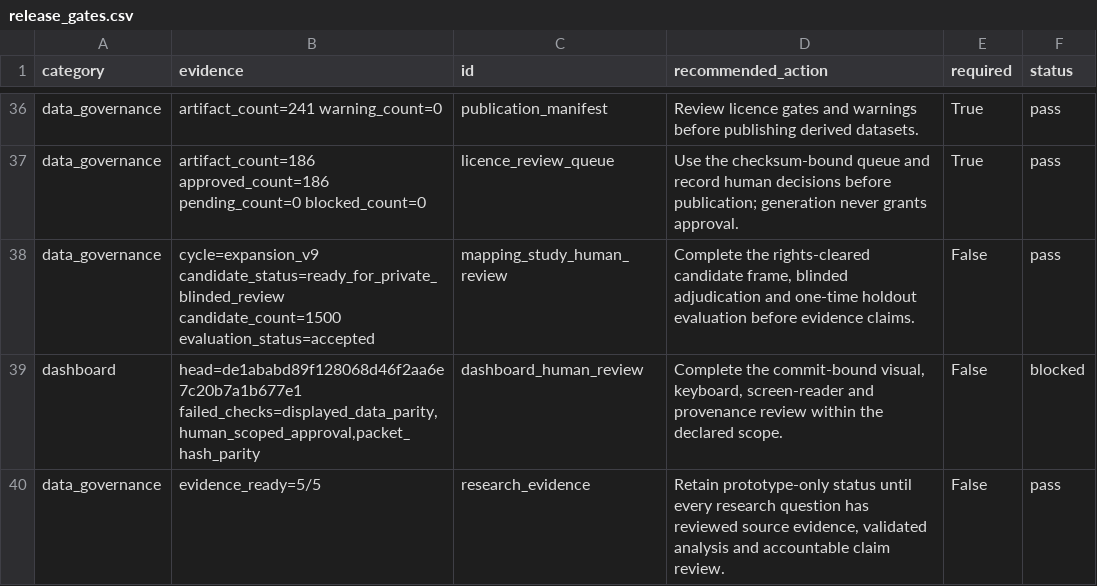
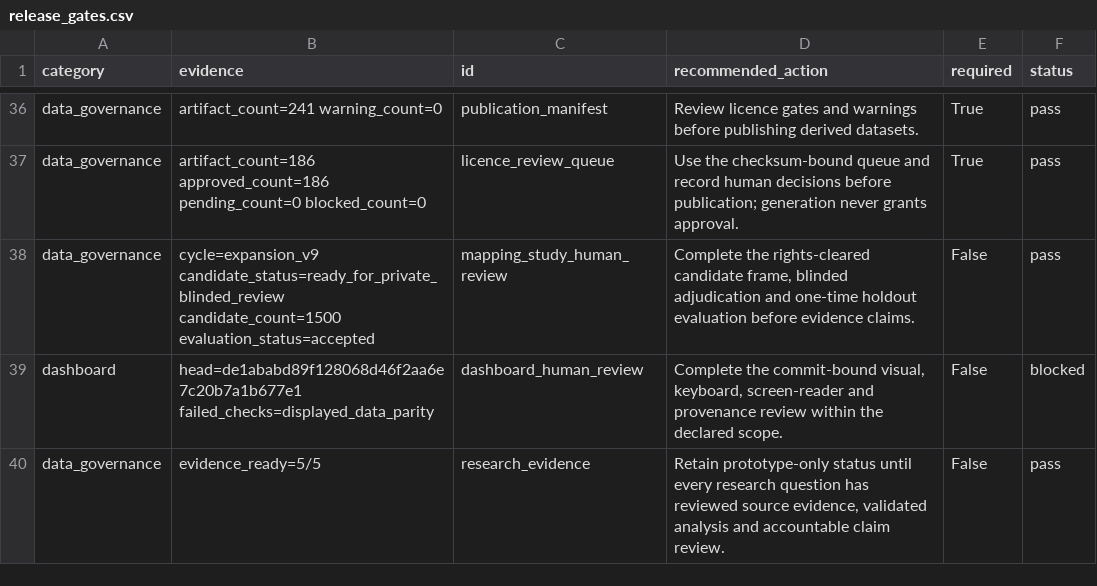
Before and after one commit to edithatogo/reimbursement-atlas, a CSV file: apps/dashboard/public/data/release_gates.csv, drawn as a sheet; only a part is shown, gaps mark what is left out.

```diff
--- a/apps/dashboard/public/data/release_gates.csv
+++ b/apps/dashboard/public/data/release_gates.csv
@@ -38,3 +38,3 @@ data_governance,artifact_count=186 approved_count=186 pending_count=0 blocked_co
 data_governance,cycle=expansion_v9 candidate_status=ready_for_private_blinded_review candidate_count=1500 evaluation_status=accepted,mapping_study_human_review,"Complete the rights-cleared candidate frame, blinded adjudication and one-time holdout evaluation before evidence claims.",False,pass
-dashboard,"head=de1ababd89f128068d46f2aa6e7c20b7a1b677e1 failed_checks=displayed_data_parity,human_scoped_approval,packet_hash_parity",dashboard_human_review,"Complete the commit-bound visual, keyboard, screen-reader and provenance review within the declared scope.",False,blocked
+dashboard,head=de1ababd89f128068d46f2aa6e7c20b7a1b677e1 failed_checks=displayed_data_parity,dashboard_human_review,"Complete the commit-bound visual, keyboard, screen-reader and provenance review within the declared scope.",False,blocked
 data_governance,evidence_ready=5/5,research_evidence,"Retain prototype-only status until every research question has reviewed source evidence, validated analysis and accountable claim review.",False,pass
```
Also changed, not shown: data/derived/data_dictionary/data_dictionary.csv, data/derived/release_readiness/release_gates.csv, 10 other files.
